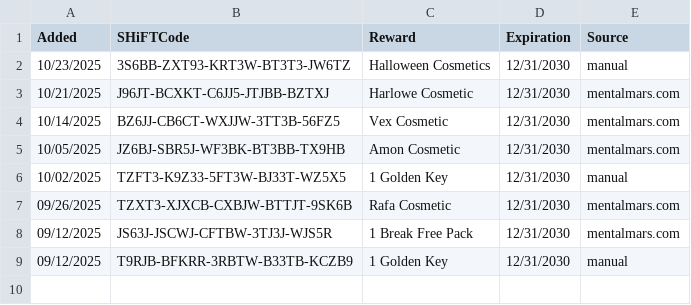
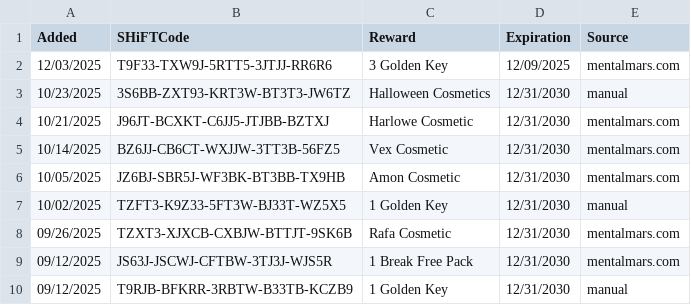
Before and after one commit to VinceCarbone/Borderlands4-SHiFTCodes, a CSV file: Borderlands4 SHiFT Codes.csv, drawn as a sheet; the diff names each change by its address in the sheet, - before the commit and + after, or states it on an @@ line.

Commit message:
SHiFT code update 12/03/2025

```diff
--- a/Borderlands4 SHiFT Codes.csv
+++ b/Borderlands4 SHiFT Codes.csv
+row 2: 12/03/2025 | T9F33-TXW9J-5RTT5-3JTJJ-RR6R6 | 3 Golden Key | 12/09/2025 | mentalmars.com
```
